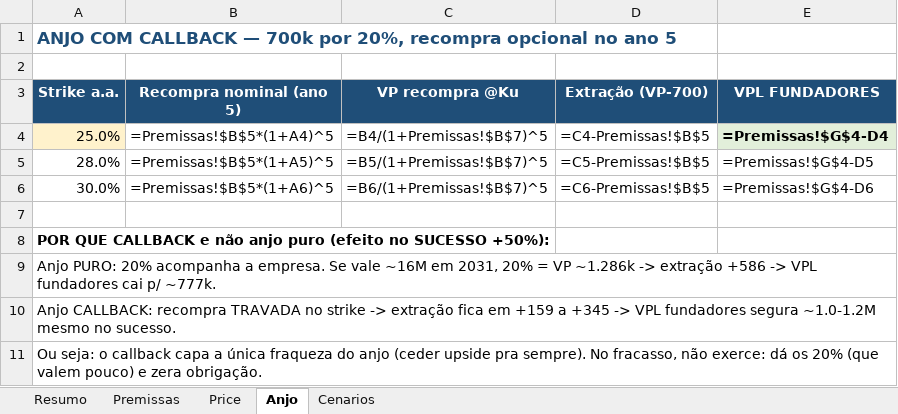
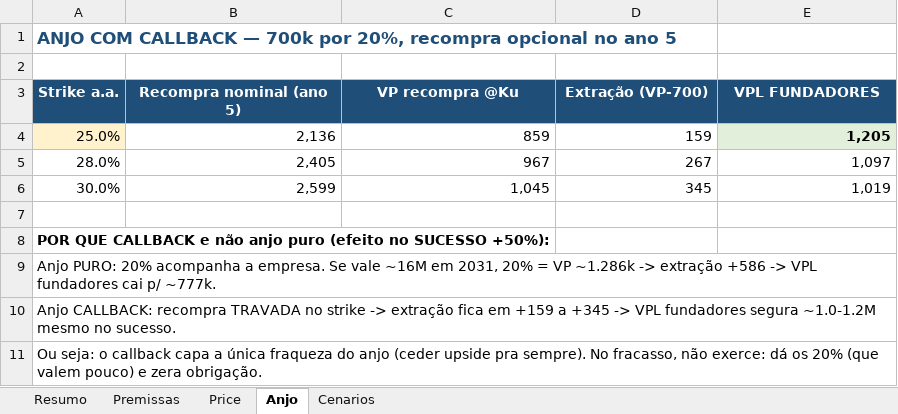
Before and after one commit to ArthurMalucelli/fgv-vault, an Excel workbook: ProdutosFinanceiros/Aulas/06.01/EletricSolutions_Price_vs_AnjoCallback.xlsx, sheet Anjo, drawn as a sheet; values as stored, in another font and other column widths than the file's, no borders; formulas without a stored value are shown as written; the diff names each change by its address in the sheet, - before the commit and + after, or states it on an @@ line.

```diff
--- a/ProdutosFinanceiros/Aulas/06.01/EletricSolutions_Price_vs_AnjoCallback.xlsx (sheet Anjo)
+++ b/ProdutosFinanceiros/Aulas/06.01/EletricSolutions_Price_vs_AnjoCallback.xlsx (sheet Anjo)
-B4 (Recompra nominal (ano 5)): =Premissas!$B$5*(1+A4)^5
+B4 (Recompra nominal (ano 5)): 2,136
-C4 (VP recompra @Ku): =B4/(1+Premissas!$B$7)^5
+C4 (VP recompra @Ku): 859
-D4 (Extração (VP-700)): =C4-Premissas!$B$5
+D4 (Extração (VP-700)): 159
-E4 (VPL FUNDADORES): =Premissas!$G$4-D4
+E4 (VPL FUNDADORES): 1,205
-B5 (Recompra nominal (ano 5)): =Premissas!$B$5*(1+A5)^5
+B5 (Recompra nominal (ano 5)): 2,405
-C5 (VP recompra @Ku): =B5/(1+Premissas!$B$7)^5
+C5 (VP recompra @Ku): 967
-D5 (Extração (VP-700)): =C5-Premissas!$B$5
+D5 (Extração (VP-700)): 267
-E5 (VPL FUNDADORES): =Premissas!$G$4-D5
+E5 (VPL FUNDADORES): 1,097
-B6 (Recompra nominal (ano 5)): =Premissas!$B$5*(1+A6)^5
+B6 (Recompra nominal (ano 5)): 2,599
-C6 (VP recompra @Ku): =B6/(1+Premissas!$B$7)^5
+C6 (VP recompra @Ku): 1,045
-D6 (Extração (VP-700)): =C6-Premissas!$B$5
+D6 (Extração (VP-700)): 345
-E6 (VPL FUNDADORES): =Premissas!$G$4-D6
+E6 (VPL FUNDADORES): 1,019
```
Also changed, not shown: sheet Price, sheet Resumo, sheet Premissas, sheet Cenarios, 4 other files.
